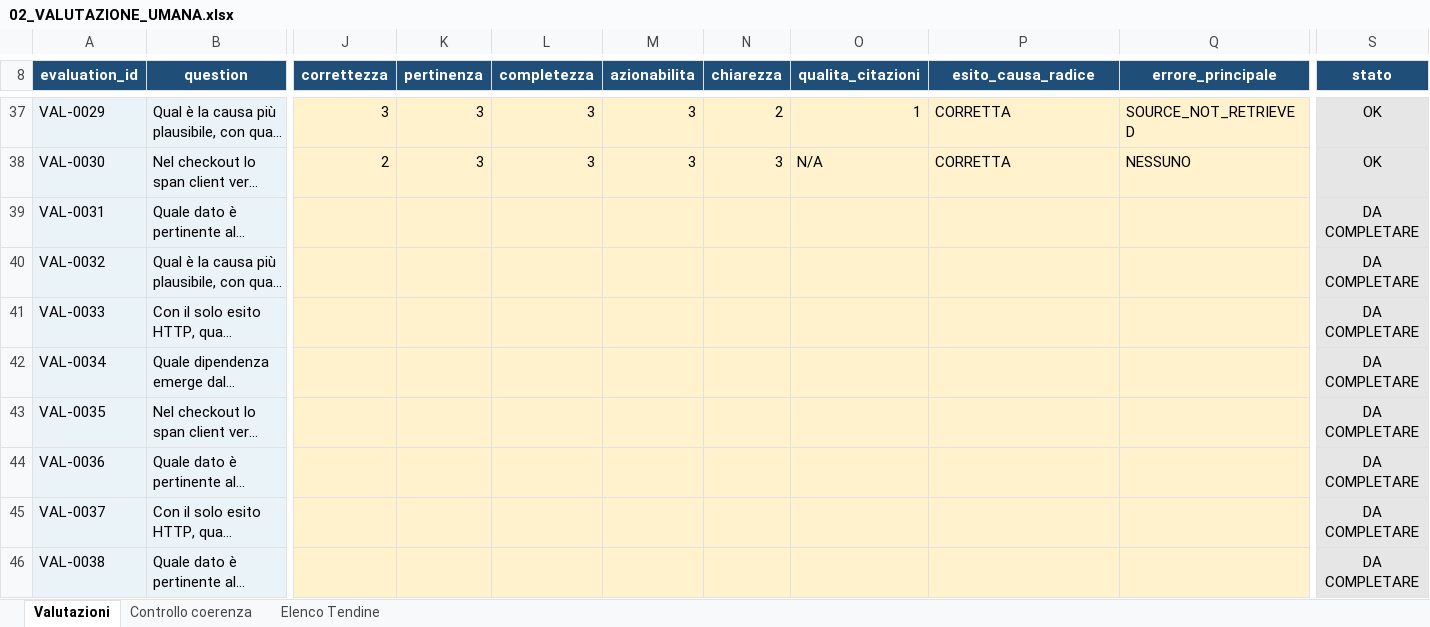
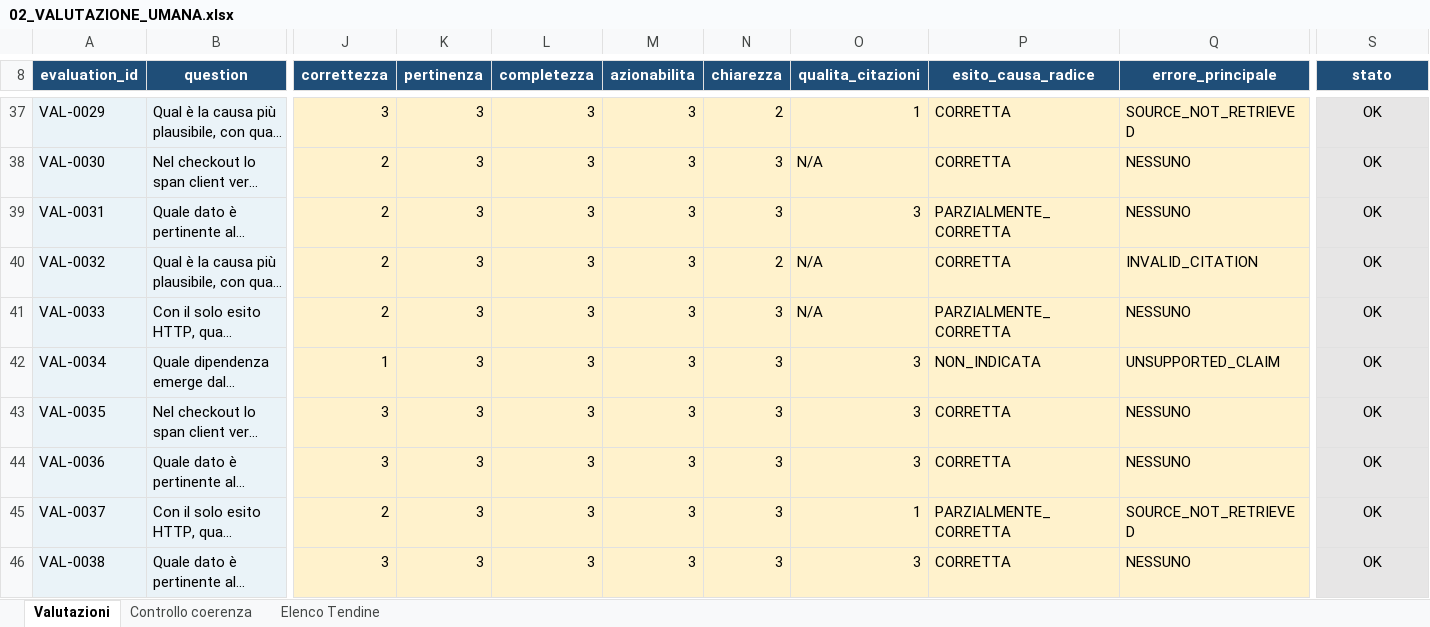
Before and after one commit to cosimomariano/RAG_troubleshooting_assistant, an Excel workbook: thesis_evidence/validazione_umana/02_VALUTAZIONE_UMANA.xlsx, sheet Valutazioni, drawn as a sheet; only a part is shown, gaps mark what is left out; long unchanged cells end in …; values as stored, in another font and other column widths than the file's, no borders; conditional formats not drawn; the diff covers the shown part only; the diff names each change by its address in the sheet, - before the commit and + after, or states it on an @@ line.

```diff
--- a/thesis_evidence/validazione_umana/02_VALUTAZIONE_UMANA.xlsx (sheet Valutazioni)
+++ b/thesis_evidence/validazione_umana/02_VALUTAZIONE_UMANA.xlsx (sheet Valutazioni)
-J39:J41 (correttezza): (empty)
+J39:J41 (correttezza): 2
-K39:K46 (pertinenza): (empty)
+K39:K46 (pertinenza): 3
-L39:L46 (completezza): (empty)
+L39:L46 (completezza): 3
-M39:M46 (azionabilita): (empty)
+M39:M46 (azionabilita): 3
-N39 (chiarezza): (empty)
+N39 (chiarezza): 3
-O39 (qualita_citazioni): (empty)
+O39 (qualita_citazioni): 3
-P39 (esito_causa_radice): (empty)
+P39 (esito_causa_radice): PARZIALMENTE_CORRETTA
-Q39 (errore_principale): (empty)
+Q39 (errore_principale): NESSUNO
-S39:S46 (stato): DA COMPLETARE
+S39:S46 (stato): OK
-N40 (chiarezza): (empty)
+N40 (chiarezza): 2
-O40:O41 (qualita_citazioni): (empty)
+O40:O41 (qualita_citazioni): N/A
-P40 (esito_causa_radice): (empty)
+P40 (esito_causa_radice): CORRETTA
-Q40 (errore_principale): (empty)
+Q40 (errore_principale): INVALID_CITATION
-N41:N46 (chiarezza): (empty)
+N41:N46 (chiarezza): 3
-P41 (esito_causa_radice): (empty)
+P41 (esito_causa_radice): PARZIALMENTE_CORRETTA
-Q41 (errore_principale): (empty)
+Q41 (errore_principale): NESSUNO
-J42 (correttezza): (empty)
+J42 (correttezza): 1
-O42:O44 (qualita_citazioni): (empty)
+O42:O44 (qualita_citazioni): 3
-P42 (esito_causa_radice): (empty)
+P42 (esito_causa_radice): NON_INDICATA
-Q42 (errore_principale): (empty)
+Q42 (errore_principale): UNSUPPORTED_CLAIM
-J43:J44 (correttezza): (empty)
+J43:J44 (correttezza): 3
-P43:P44 (esito_causa_radice): (empty)
+P43:P44 (esito_causa_radice): CORRETTA
-Q43:Q44 (errore_principale): (empty)
+Q43:Q44 (errore_principale): NESSUNO
-J45 (correttezza): (empty)
+J45 (correttezza): 2
-O45 (qualita_citazioni): (empty)
+O45 (qualita_citazioni): 1
-P45 (esito_causa_radice): (empty)
+P45 (esito_causa_radice): PARZIALMENTE_CORRETTA
-Q45 (errore_principale): (empty)
+Q45 (errore_principale): SOURCE_NOT_RETRIEVED
-J46 (correttezza): (empty)
+J46 (correttezza): 3
-O46 (qualita_citazioni): (empty)
+O46 (qualita_citazioni): 3
-P46 (esito_causa_radice): (empty)
+P46 (esito_causa_radice): CORRETTA
-Q46 (errore_principale): (empty)
+Q46 (errore_principale): NESSUNO
```
Also changed, not shown: 19 edited cells elsewhere in this sheet, sheet Controllo coerenza, thesis_evidence/validazione_umana/01_REVISIONE_TEST_SET.xlsx.
